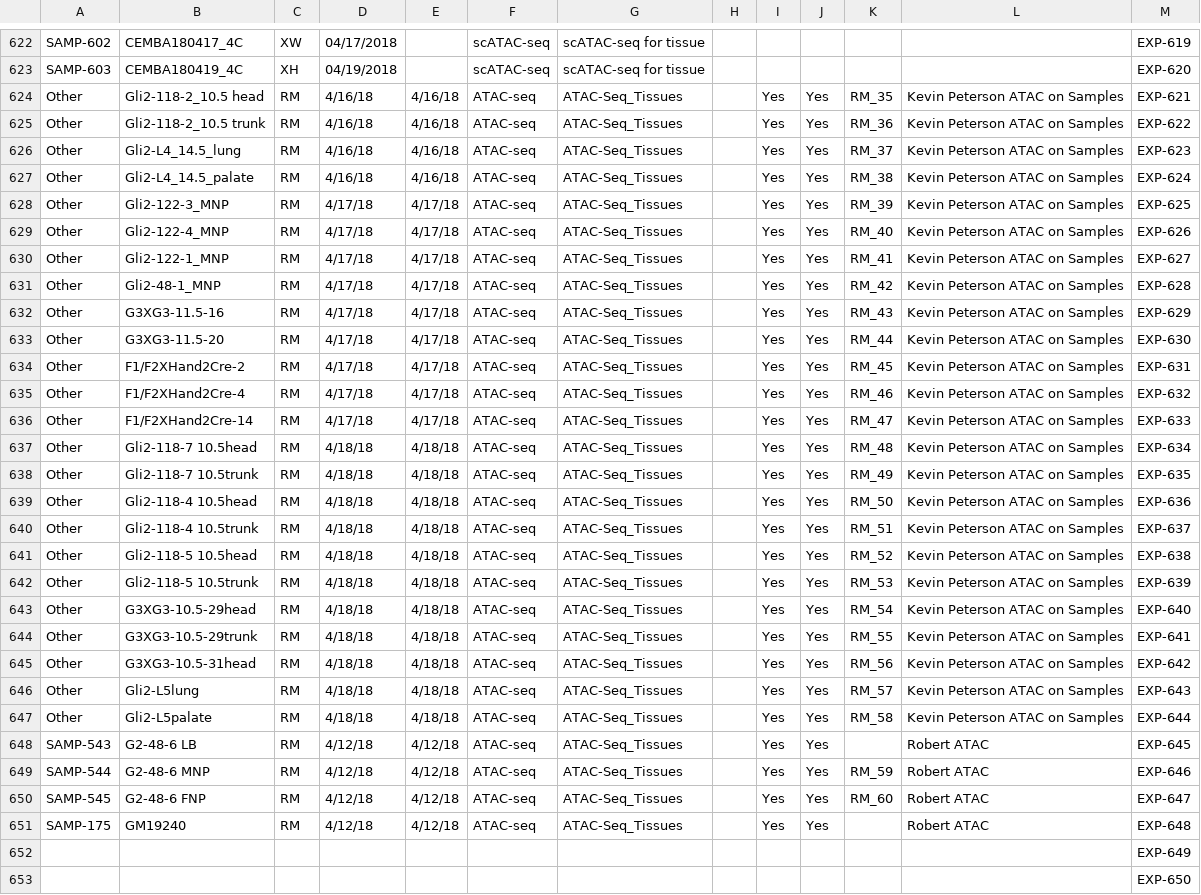
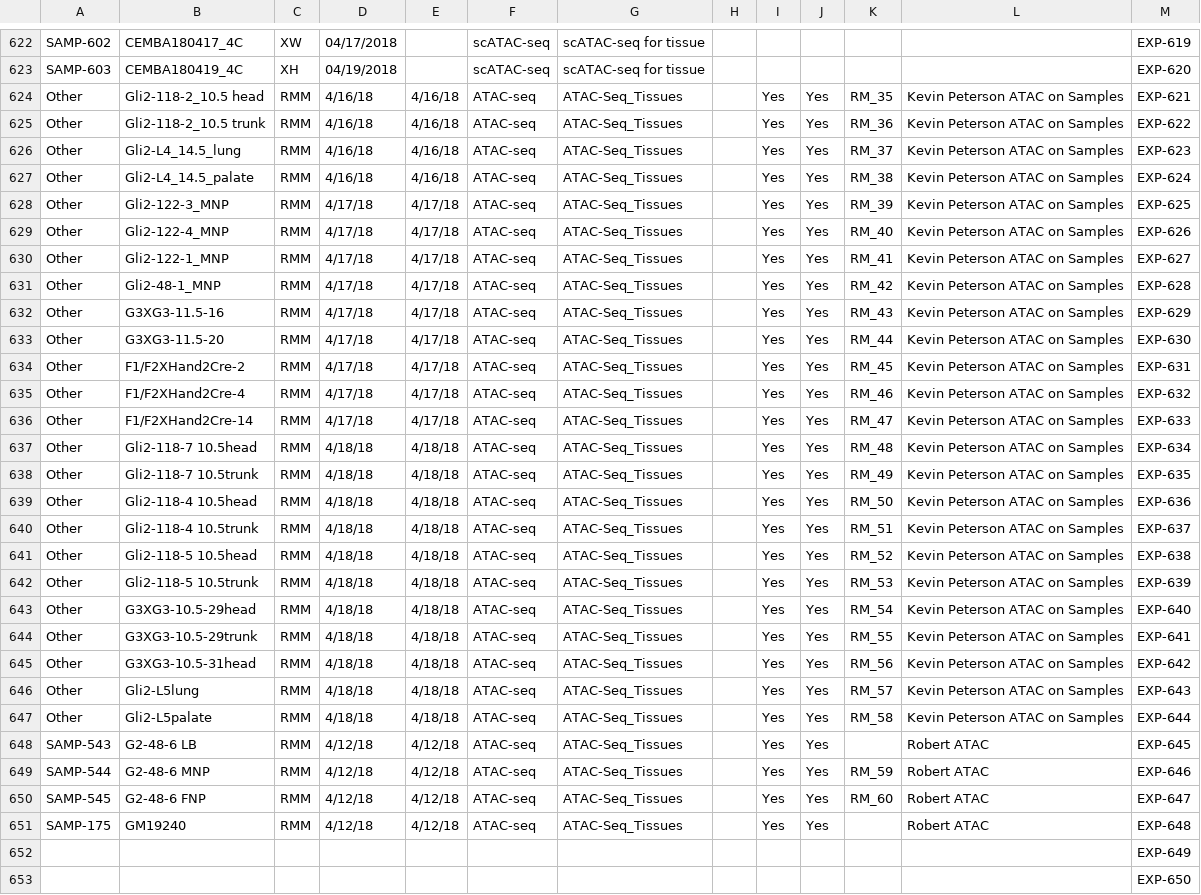
Before and after one commit to epigen-UCSD/epigen_ucsd_django, a TSV file: scripts/METS.tsv, drawn as a sheet; only a part is shown, gaps mark what is left out; the diff covers the shown part only; the diff names each change by its address in the sheet, - before the commit and + after, or states it on an @@ line.

```diff
--- a/scripts/METS.tsv
+++ b/scripts/METS.tsv
-C624:C651: RM
+C624:C651: RMM
```
Also changed, not shown: 42 edited cells elsewhere in this file, scripts/METS_Active.tsv, scripts/MSeqTS.tsv, 7 other files.
